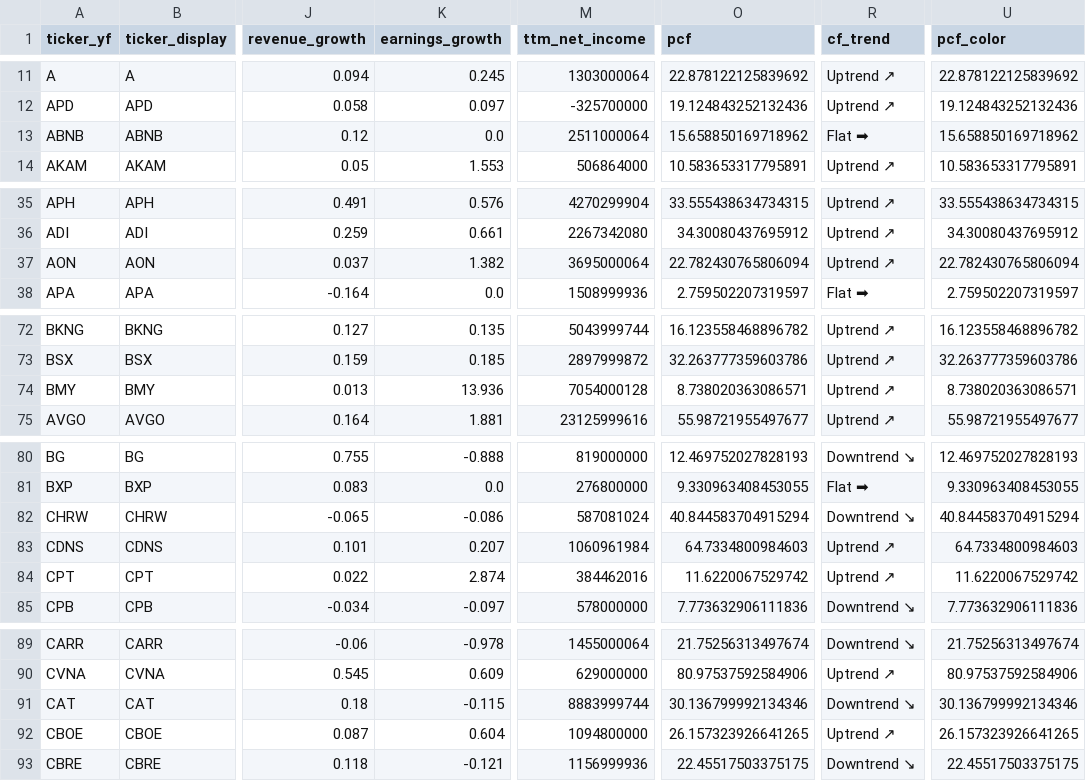
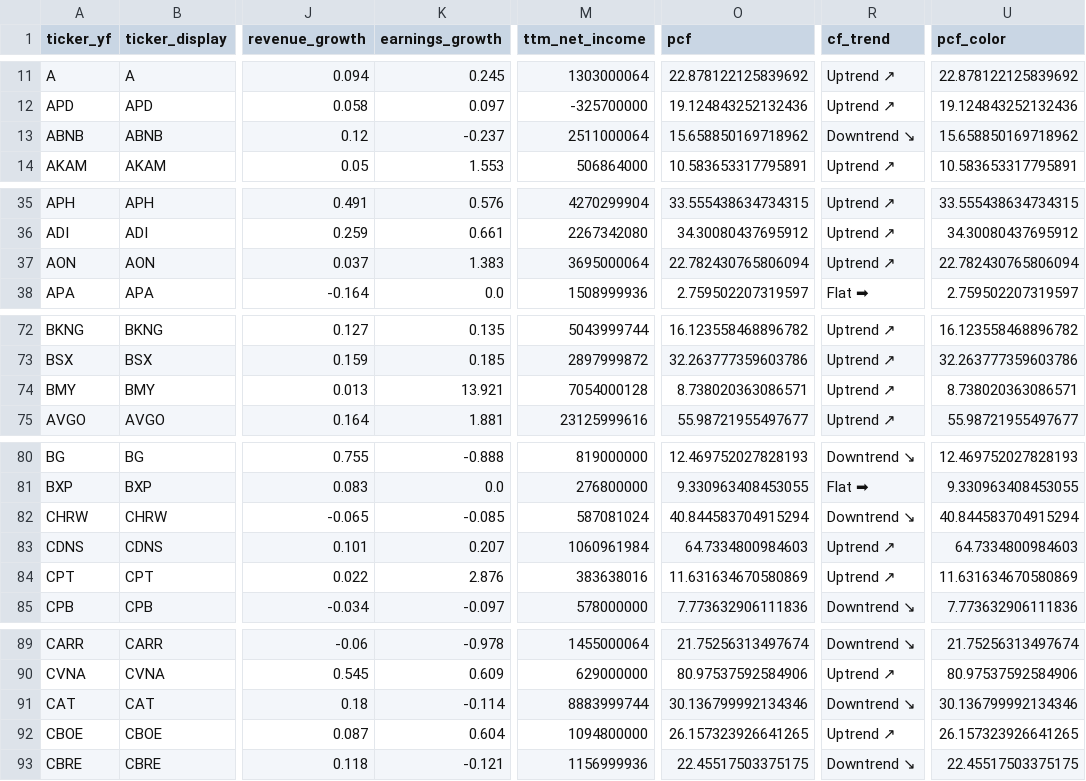
Before and after one commit to hyoseok88/g-valuemap, a CSV file: seeds/usa.csv, drawn as a sheet; only a part is shown, gaps mark what is left out; the diff covers the shown part only; the diff names each change by its address in the sheet, - before the commit and + after, or states it on an @@ line.

```diff
--- a/seeds/usa.csv
+++ b/seeds/usa.csv
-K13 (earnings_growth): 0.0
+K13 (earnings_growth): -0.237
-R13 (cf_trend): Flat ➡
+R13 (cf_trend): Downtrend ↘
-K37 (earnings_growth): 1.382
+K37 (earnings_growth): 1.383
-K74 (earnings_growth): 13.936
+K74 (earnings_growth): 13.921
-K82 (earnings_growth): -0.086
+K82 (earnings_growth): -0.085
-K84 (earnings_growth): 2.874
+K84 (earnings_growth): 2.876
-M84 (ttm_net_income): 384462016
+M84 (ttm_net_income): 383638016
-O84 (pcf): 11.6220067529742
+O84 (pcf): 11.631634670580869
-U84 (pcf_color): 11.6220067529742
+U84 (pcf_color): 11.631634670580869
-K91 (earnings_growth): -0.115
+K91 (earnings_growth): -0.114
```
Also changed, not shown: 1 edited cell elsewhere in this file, seeds/korea.csv.
